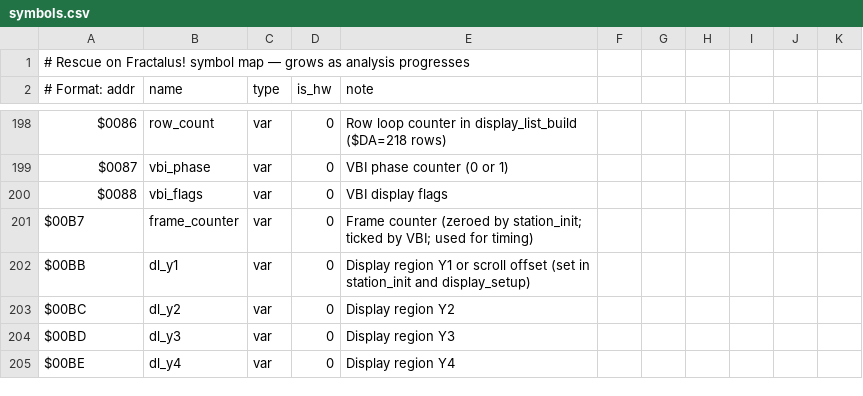
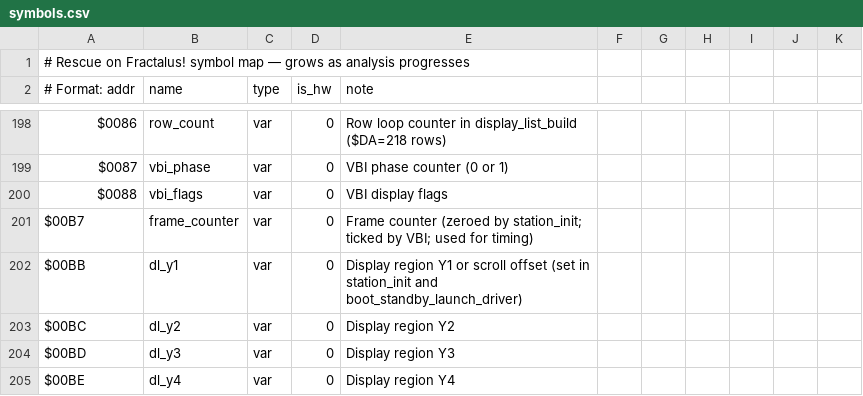
Before and after one commit to Vesuri/rescueonfractalus, a CSV file: disasm/symbols.csv, drawn as a sheet; only a part is shown, gaps mark what is left out; the diff covers the shown part only.

Commit message:
refactor(names): display_setup->boot_standby_launch_driver, cockpit_display->standby_scoreboard_render
$5F1D is the boot->Standby->launch orchestrator (display setup is only its
first act), not just 'display setup'; $587B renders the Standby/Title scoreboard,
not the in-flight cockpit. Applied via symbols.csv (source of truth) + make gen +
identifier sweep across hand-written twins/platform/validate + docs. $581C
input_init->sfx_event_load was already applied; cleaned up stale comment refs.
SDL+Amiga build clean; make validate FN=sfx_event_load 0 mismatch.

```diff
--- a/disasm/symbols.csv
+++ b/disasm/symbols.csv
@@ -201,3 +201,3 @@ $0088,vbi_flags,var,0,VBI display flags
 $00B7,frame_counter,var,0,Frame counter (zeroed by station_init; ticked by VBI; used for timing)
-$00BB,dl_y1,var,0,Display region Y1 or scroll offset (set in station_init and display_setup)
+$00BB,dl_y1,var,0,Display region Y1 or scroll offset (set in station_init and boot_standby_launch_driver)
 $00BC,dl_y2,var,0,Display region Y2
```
Also changed, not shown: 17 edited cells elsewhere in this file, 22 other files.
